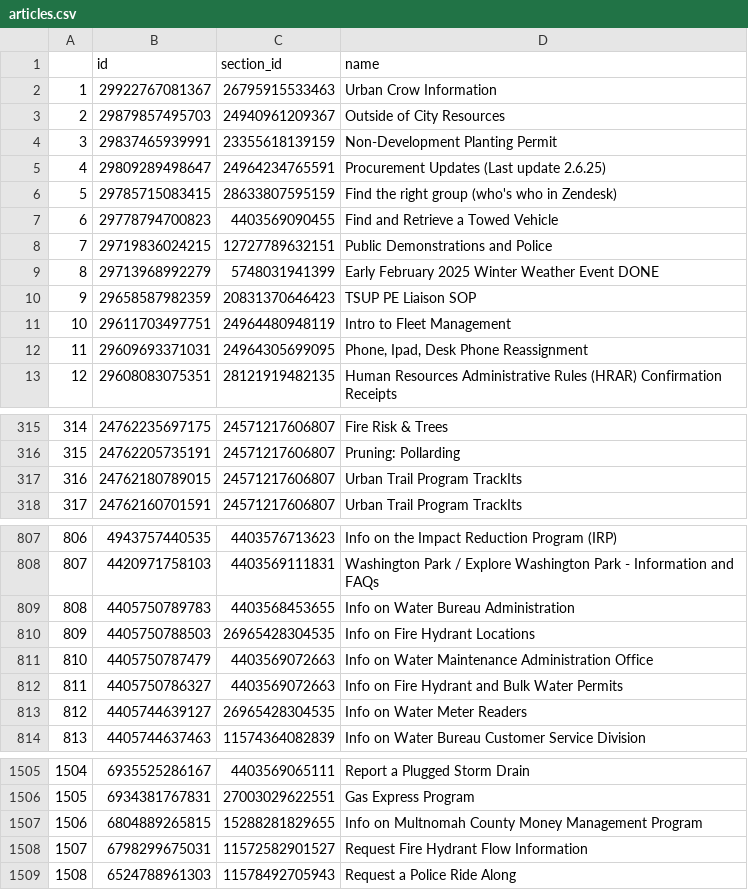
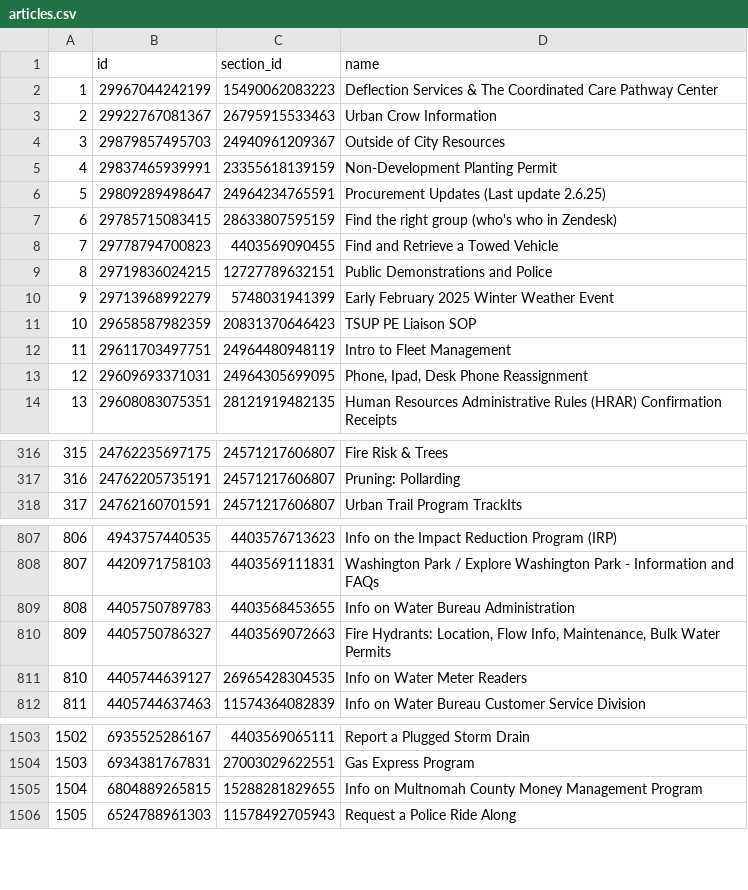
Before and after one commit to eGovPDX/zendesk-data-analysis, a CSV file: data/articles.csv, drawn as a sheet; only a part is shown, gaps mark what is left out; removed rows and columns are numbered as before the commit, all else as after; the diff covers the shown part only; the diff names each change by its address in the sheet, - before the commit and + after, or states it on an @@ line.

```diff
--- a/data/articles.csv
+++ b/data/articles.csv
+row 2: 1 | 29967044242199 | 15490062083223 | Deflection Services & The Coordinated Care Pathway Center
@@ column A renumbered from row 3 down @@
-D10 (name): Early February 2025 Winter Weather Event DONE
+D10 (name): Early February 2025 Winter Weather Event
-row 317: 316 | 24762180789015 | 24571217606807 | Urban Trail Program TrackIts
-row 810: 809 | 4405750788503 | 26965428304535 | Info on Fire Hydrant Locations
-row 811: 810 | 4405750787479 | 4403569072663 | Info on Water Maintenance Administration Office
-D810 (name): Info on Fire Hydrant and Bulk Water…
+D810 (name): Fire Hydrants: Location, Flow Info, Maintenance, Bulk Water…
-row 1508: 1507 | 6798299675031 | 11572582901527 | Request Fire Hydrant Flow Information
```
Also changed, not shown: 11 edited cells elsewhere in this file.
